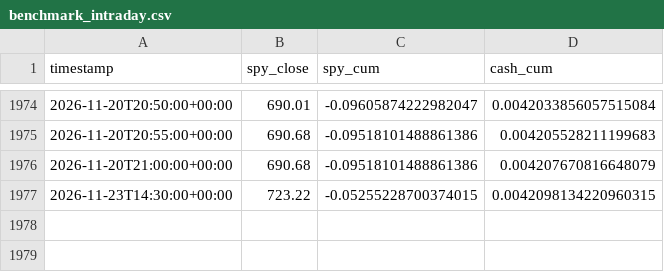
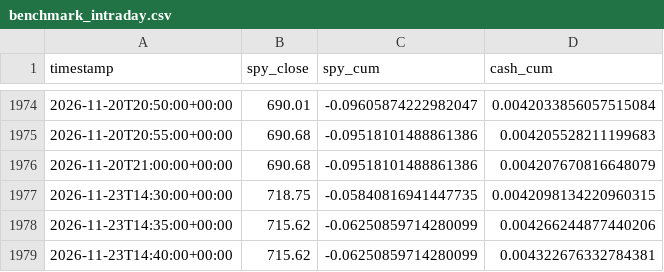
Before and after one commit to rvbpartners-commits/rvbpartners-track-record-data, a CSV file: books/best_cagr/benchmark_intraday.csv, drawn as a sheet; only a part is shown, gaps mark what is left out.

Commit message:
data: 0 new snapshot(s) across 6 book(s) @ 2026-11-23T14:40:03+00:00

```diff
--- a/books/best_cagr/benchmark_intraday.csv
+++ b/books/best_cagr/benchmark_intraday.csv
@@ -1976,2 +1976,4 @@ timestamp,spy_close,spy_cum,cash_cum
 2026-11-20T21:00:00+00:00,690.68,-0.09518101488861386,0.004207670816648079
-2026-11-23T14:30:00+00:00,723.22,-0.05255228700374015,0.0042098134220960315
+2026-11-23T14:30:00+00:00,718.75,-0.05840816941447735,0.0042098134220960315
+2026-11-23T14:35:00+00:00,715.62,-0.06250859714280099,0.004266244877440206
+2026-11-23T14:40:00+00:00,715.62,-0.06250859714280099,0.004322676332784381
```
Also changed, not shown: books/best_cagr/intraday.csv, books/best_cagr_100k/benchmark_intraday.csv, 28 other files.
